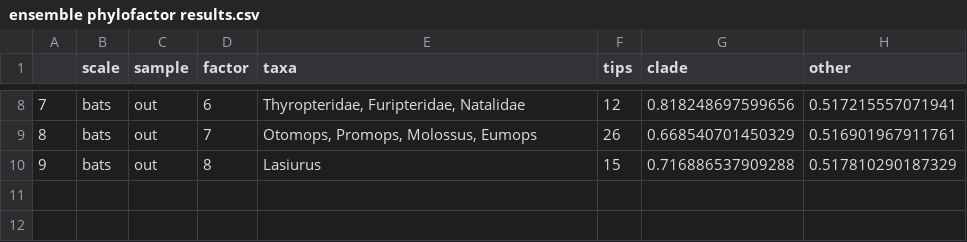
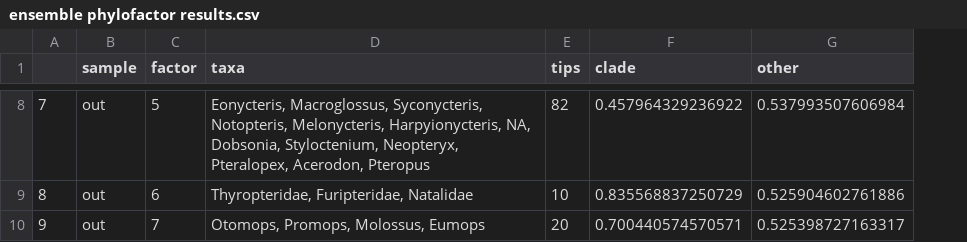
Before and after one commit to viralemergence/Fresnel, a CSV file: Output Files/ensemble phylofactor results.csv, drawn as a sheet; only a part is shown, gaps mark what is left out; removed rows and columns are numbered as before the commit, all else as after; the diff covers the shown part only; the diff names each change by its address in the sheet, - before the commit and + after, or states it on an @@ line.

Commit message:
updated V1 phylofactor

```diff
--- a/Output Files/ensemble phylofactor results.csv
+++ b/Output Files/ensemble phylofactor results.csv
-column B (scale), rows 8-10: all bats
-C8 (factor): 6
+C8 (factor): 5
-D8 (taxa): Thyropteridae, Furipteridae, Natalidae
+D8 (taxa): Eonycteris, Macroglossus, Syconycteris, Notopteris, Melonycteris, Harpyionycteris, NA, Dobsonia, Styloctenium, Neopteryx, Pteralopex, Acerodon, Pteropus
-E8 (tips): 12
+E8 (tips): 82
-F8 (clade): 0.818248697599656
+F8 (clade): 0.457964329236922
-G8 (other): 0.517215557071941
+G8 (other): 0.537993507606984
-C9 (factor): 7
+C9 (factor): 6
-D9 (taxa): Otomops, Promops, Molossus, Eumops
+D9 (taxa): Thyropteridae, Furipteridae, Natalidae
-E9 (tips): 26
+E9 (tips): 10
-F9 (clade): 0.668540701450329
+F9 (clade): 0.835568837250729
-G9 (other): 0.516901967911761
+G9 (other): 0.525904602761886
-C10 (factor): 8
+C10 (factor): 7
-D10 (taxa): Lasiurus
+D10 (taxa): Otomops, Promops, Molossus, Eumops
-E10 (tips): 15
+E10 (tips): 20
-F10 (clade): 0.716886537909288
+F10 (clade): 0.700440574570571
-G10 (other): 0.517810290187329
+G10 (other): 0.525398727163317
```
Also changed, not shown: 30 edited cells elsewhere in this file, 7 other files.
